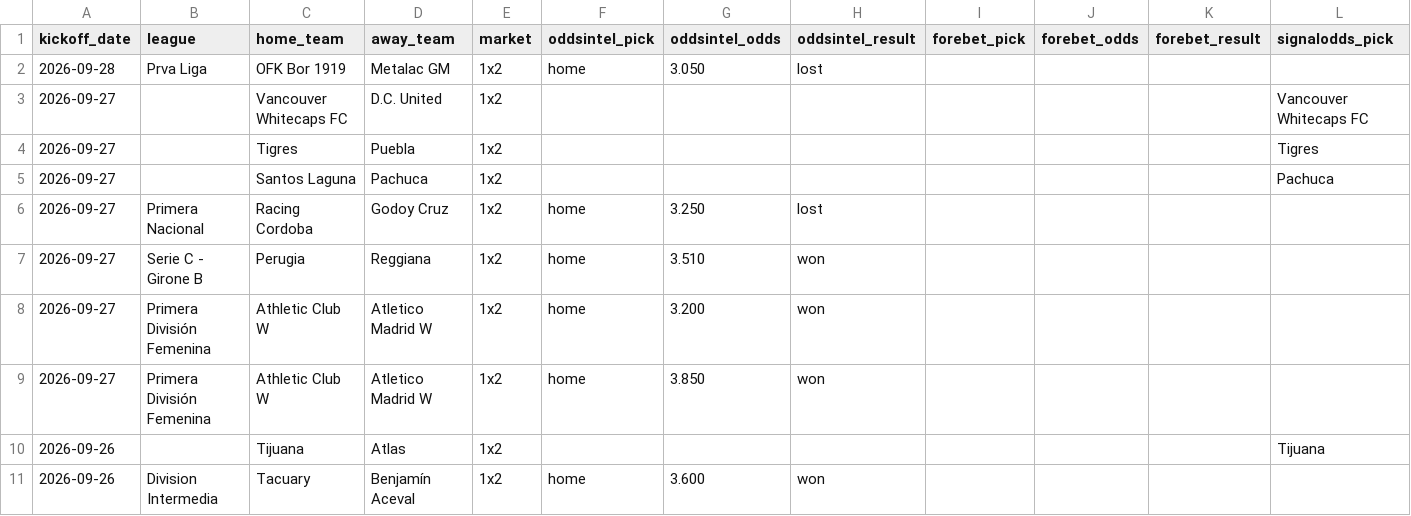
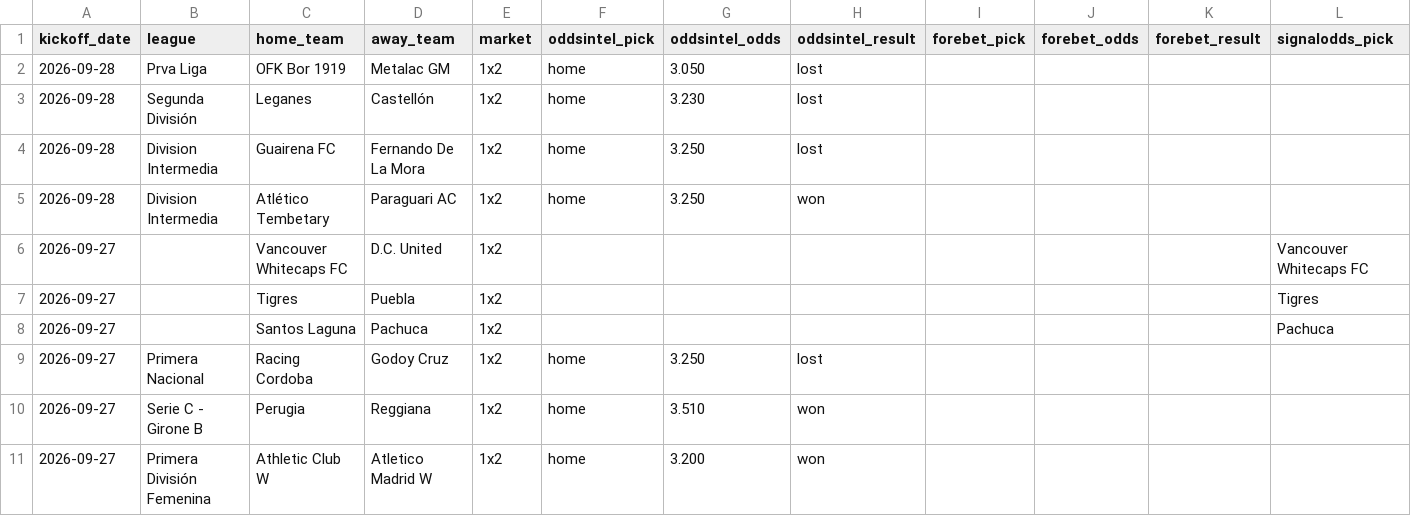
Before and after one commit to msellin/oddsintel-ledger, a CSV file: picks_matched.csv, drawn as a sheet; only a part is shown; the shorter side is filled out with more unchanged rows; rows hold the shown columns only; the diff names each change by its address in the sheet, - before the commit and + after, or states it on an @@ line.

```diff
--- a/picks_matched.csv
+++ b/picks_matched.csv
+row 3: 2026-09-28 | Segunda División | Leganes | Castellón | 1x2 | home | 3.230 | lost
+row 4: 2026-09-28 | Division Intermedia | Guairena FC | Fernando De La Mora | 1x2 | home | 3.250 | lost
+row 5: 2026-09-28 | Division Intermedia | Atlético Tembetary | Paraguari AC | 1x2 | home | 3.250 | won
```
Also changed, not shown: picks_oddsintel.csv, 5 other files.
